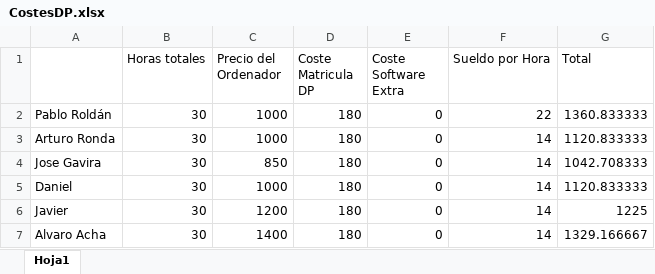
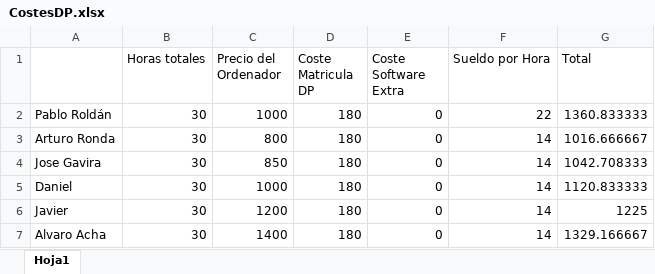
Before and after one commit to JoseManuelG/DP-L08, an Excel workbook: CostesDP.xlsx, sheet Hoja1, drawn as a sheet; values as stored, in another font and other column widths than the file's, no borders; the diff names each change by its address in the sheet, - before the commit and + after, or states it on an @@ line.

Commit message:
Costes

```diff
--- a/CostesDP.xlsx (sheet Hoja1)
+++ b/CostesDP.xlsx (sheet Hoja1)
-C3 (Precio del Ordenador): 1000
+C3 (Precio del Ordenador): 800
-G3 (Total): 1120.833333
+G3 (Total): 1016.666667
```
Also changed, not shown: 1 other file.
